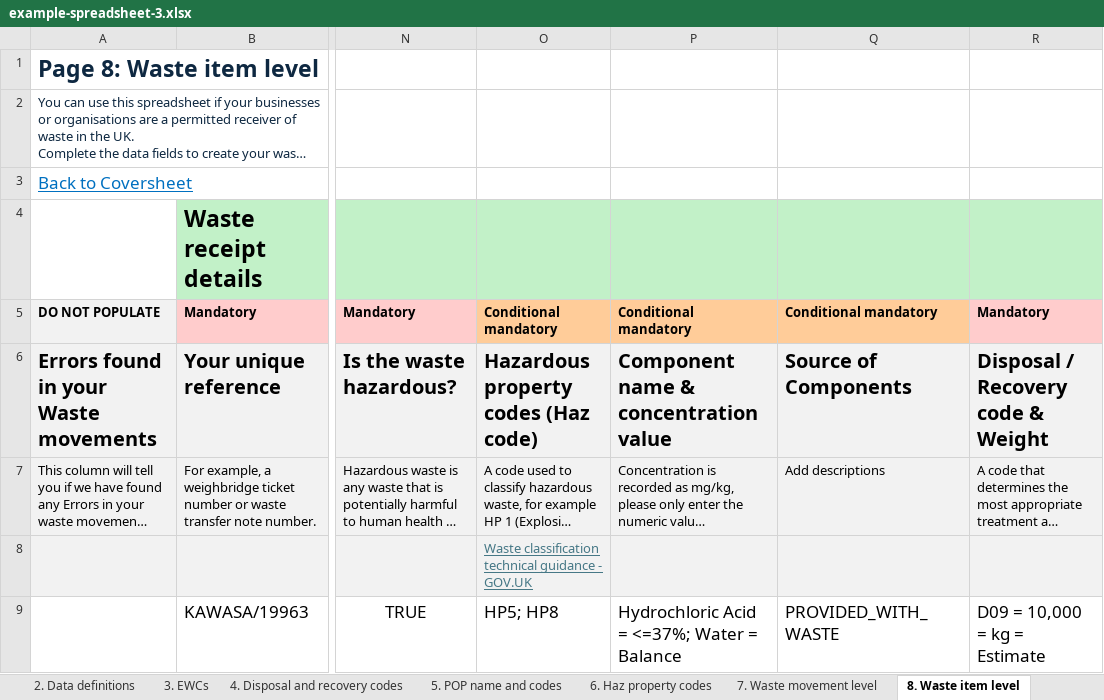
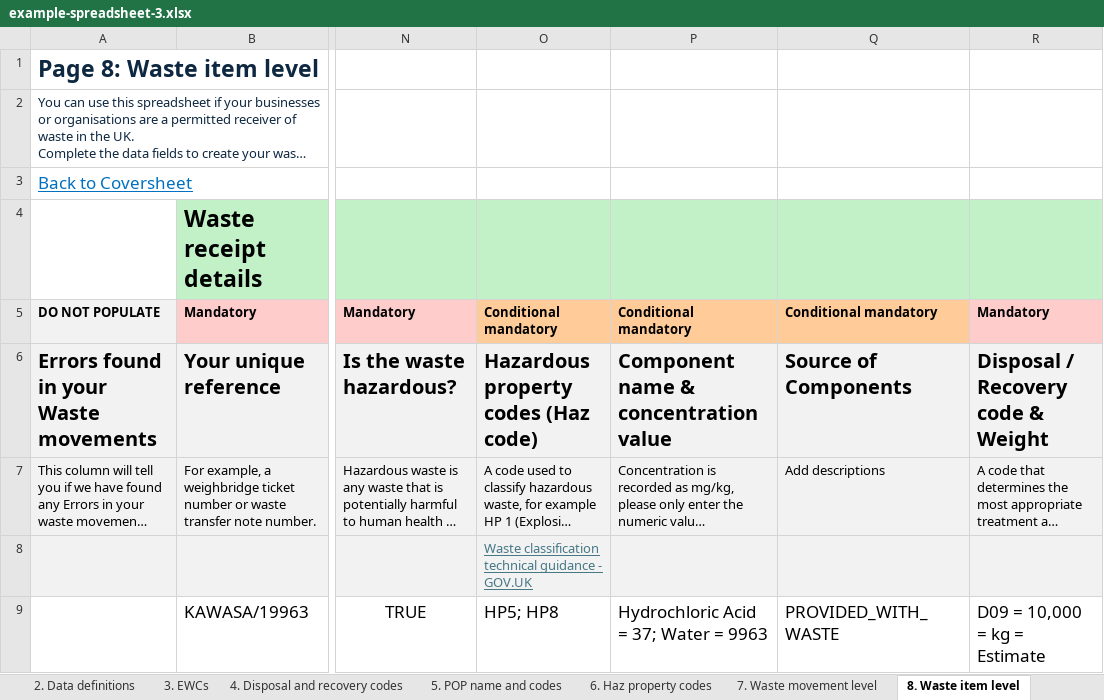
Before and after one commit to DEFRA/waste-organisation-backend, an Excel workbook: test-resources/example-spreadsheet-3.xlsx, sheet 8. Waste item level, drawn as a sheet; only a part is shown, gaps mark what is left out; long unchanged cells end in …; values as stored, in another font and other column widths than the file's, no borders; conditional formats not drawn; 1 other sheet too large or unreadable and not compared; the diff names each change by its address in the sheet, - before the commit and + after, or states it on an @@ line.

```diff
--- a/test-resources/example-spreadsheet-3.xlsx (sheet 8. Waste item level)
+++ b/test-resources/example-spreadsheet-3.xlsx (sheet 8. Waste item level)
-P9: Hydrochloric Acid = <=37%; Water = Balance
+P9: Hydrochloric Acid = 37; Water = 9963
```
Also changed, not shown: test-resources/v1.2-valid-example-spreadsheet.xlsx, test-resources/valid-spreadsheet.xlsx, 4 other files.
